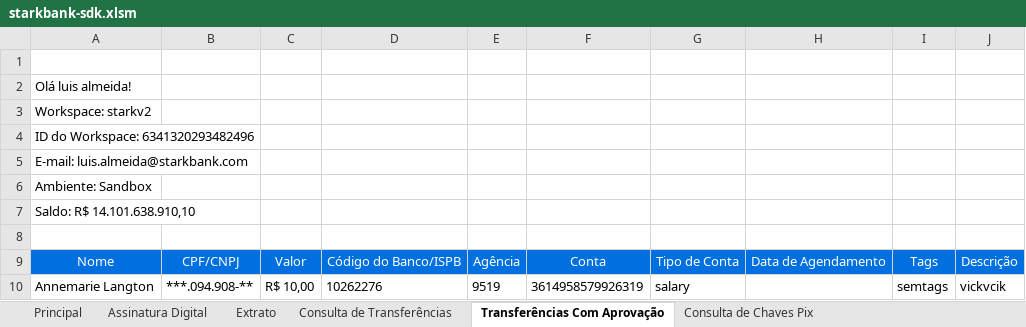
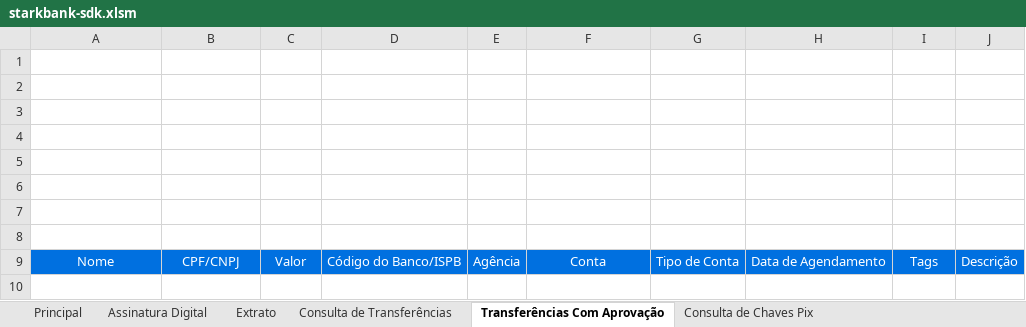
Before and after one commit to starkbank/sdk-excel, an Excel workbook: starkbank-sdk.xlsm, sheet Transferências Com Aprovação, drawn as a sheet; values as stored, in another font and other column widths than the file's, no borders; charts and pictures not drawn; the diff names each change by its address in the sheet, - before the commit and + after, or states it on an @@ line.

```diff
--- a/starkbank-sdk.xlsm (sheet Transferências Com Aprovação)
+++ b/starkbank-sdk.xlsm (sheet Transferências Com Aprovação)
-A2: Olá luis almeida!
+A2: (empty)
-A3: Workspace: starkv2
+A3: (empty)
-A4: ID do Workspace: 6341320293482496
+A4: (empty)
-A5: E-mail: luis.almeida@starkbank.com
+A5: (empty)
-A6: Ambiente: Sandbox
+A6: (empty)
-A7: Saldo: R$ 14.101.638.910,10
+A7: (empty)
-row 10: Annemarie Langton | ***.094.908-** | R$ 10,00 | 10262276 | 9519 | 3614958579926319 | salary |  | semtags | vickvcik
```
Also changed, not shown: sheet Consulta de Chaves Pix, sheet Assinatura Digital, sheet Reversão de Invoice Pix, sheet Consulta de Clientes, sheet Consulta de Pagamento Boletos, sheet Pagamento Boletos, 9 more sheets, hidden cells, charts or pictures.
